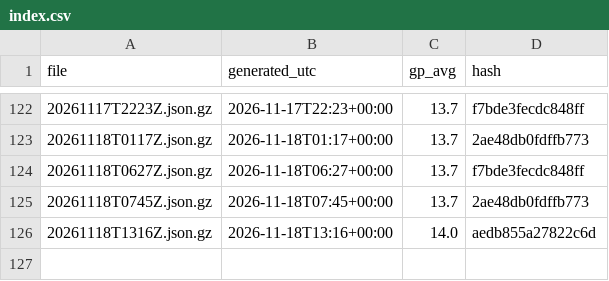
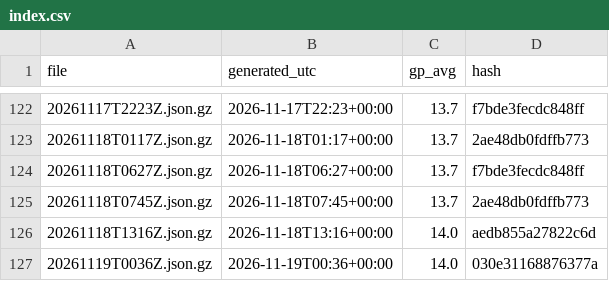
Before and after one commit to niksmdmarketing/NFLFutures, a CSV file: nba/2027/index.csv, drawn as a sheet; only a part is shown, gaps mark what is left out; the diff names each change by its address in the sheet, - before the commit and + after, or states it on an @@ line.

```diff
--- a/nba/2027/index.csv
+++ b/nba/2027/index.csv
+row 127: 20261119T0036Z.json.gz | 2026-11-19T00:36+00:00 | 14.0 | 030e31168876377a
```
Also changed, not shown: 2026/index.csv, nfl/2026/index.csv, 5 other files.
